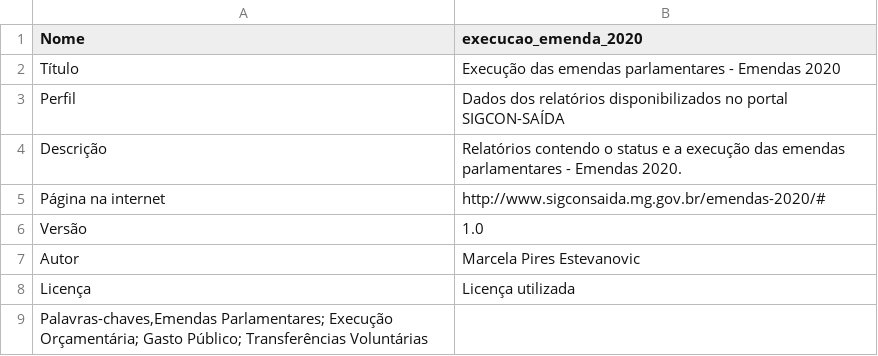
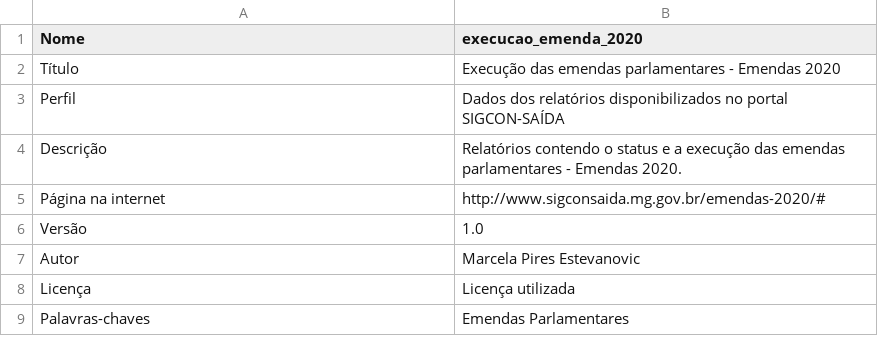
Before and after one commit to marci-pires/EmendasParlamentaresMG, a CSV file: Documentação/Documentacao_Metadados.csv, drawn as a sheet.

```diff
--- a/Documentação/Documentacao_Metadados.csv
+++ b/Documentação/Documentacao_Metadados.csv
@@ -8,2 +8,2 @@ Autor,Marcela Pires Estevanovic
 Licença,Licença utilizada
-"Palavras-chaves,Emendas Parlamentares; Execução Orçamentária; Gasto Público; Transferências Voluntárias"
+Palavras-chaves,Emendas Parlamentares
```
Also changed, not shown: Documentação/Documentação_CovêniosSaída.csv.
